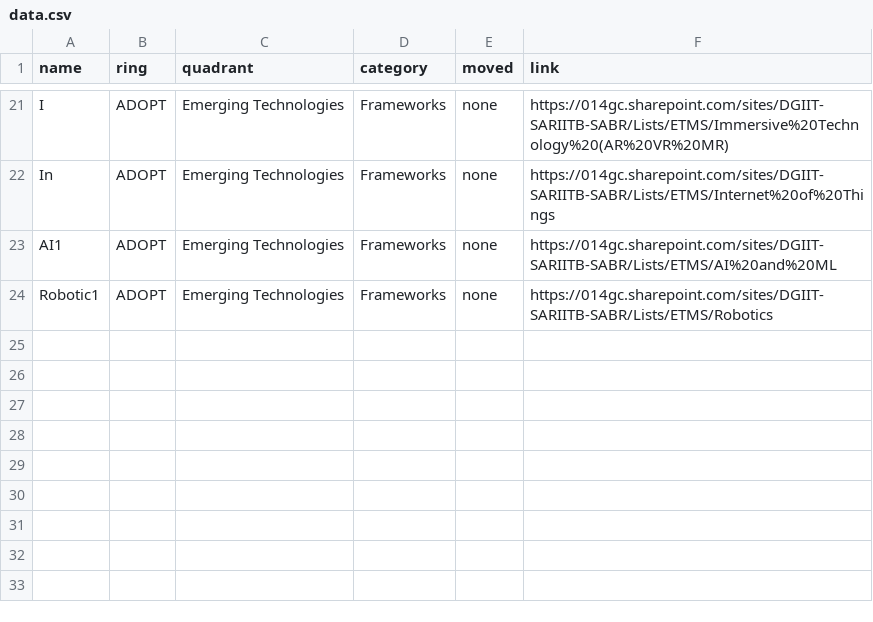
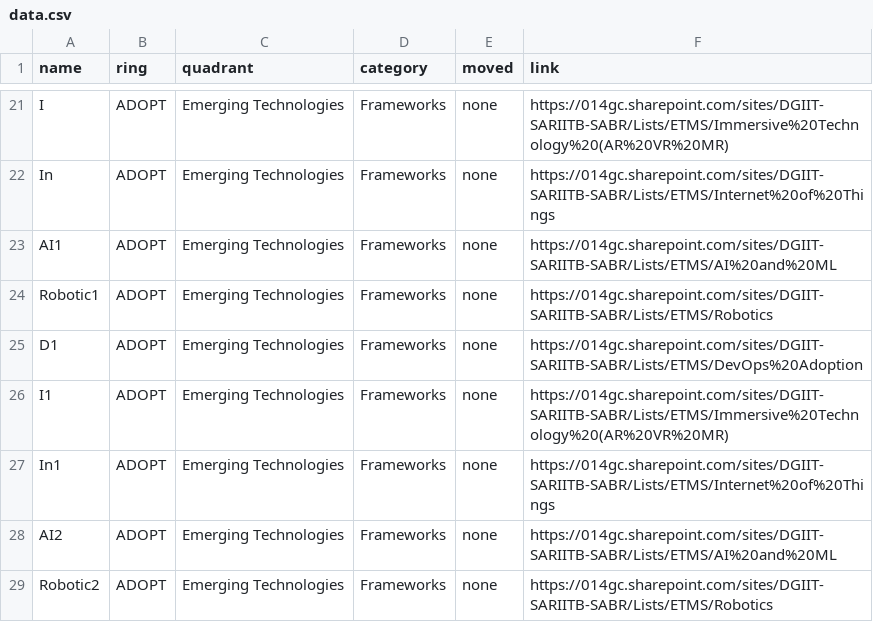
Before and after one commit to mddeepu8/Example, a CSV file: data.csv, drawn as a sheet; only a part is shown, gaps mark what is left out.

Commit message:
Update data.csv

```diff
--- a/data.csv
+++ b/data.csv
@@ -24 +24,6 @@ AI1,ADOPT,Emerging Technologies,Frameworks,none,https://014gc.sharepoint.com/sit
 Robotic1,ADOPT,Emerging Technologies,Frameworks,none,https://014gc.sharepoint.com/sites/DGIIT-SARIITB-SABR/Lists/ETMS/Robotics
+D1,ADOPT,Emerging Technologies,Frameworks,none,https://014gc.sharepoint.com/sites/DGIIT-SARIITB-SABR/Lists/ETMS/DevOps%20Adoption
+I1,ADOPT,Emerging Technologies,Frameworks,none,https://014gc.sharepoint.com/sites/DGIIT-SARIITB-SABR/Lists/ETMS/Immersive%20Technology%20(AR%20VR%20MR)
+In1,ADOPT,Emerging Technologies,Frameworks,none,https://014gc.sharepoint.com/sites/DGIIT-SARIITB-SABR/Lists/ETMS/Internet%20of%20Things
+AI2,ADOPT,Emerging Technologies,Frameworks,none,https://014gc.sharepoint.com/sites/DGIIT-SARIITB-SABR/Lists/ETMS/AI%20and%20ML
+Robotic2,ADOPT,Emerging Technologies,Frameworks,none,https://014gc.sharepoint.com/sites/DGIIT-SARIITB-SABR/Lists/ETMS/Robotics
```
